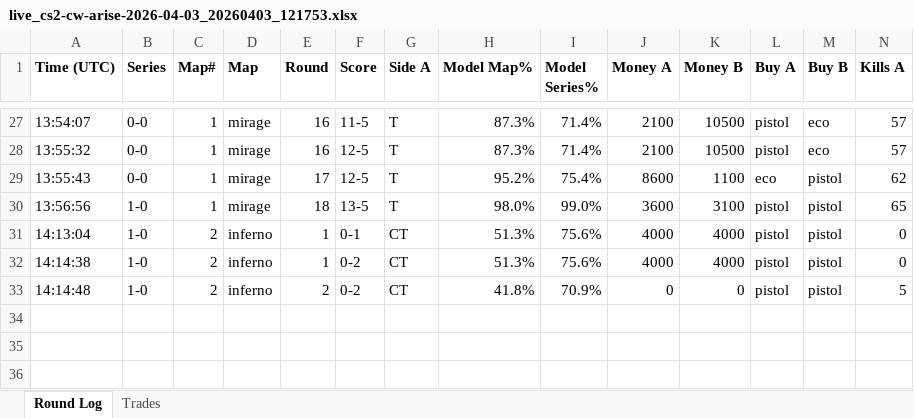
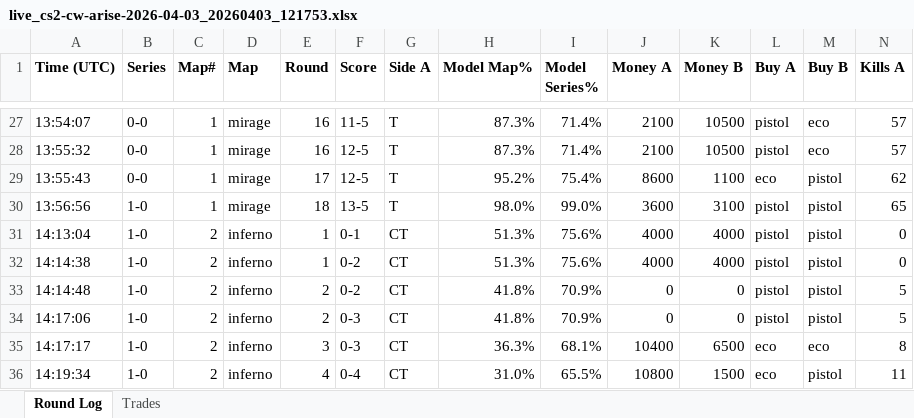
Before and after one commit to stonerje4/DOGODODGODGDGODGOGD, an Excel workbook: data/live_logs/live_cs2-cw-arise-2026-04-03_20260403_121753.xlsx, sheet Round Log, drawn as a sheet; only a part is shown, gaps mark what is left out; values as stored, in another font and other column widths than the file's, no borders; rows hold the shown columns only; the diff names each change by its address in the sheet, - before the commit and + after, or states it on an @@ line.

Commit message:
live update 14:20:27 UTC

```diff
--- a/data/live_logs/live_cs2-cw-arise-2026-04-03_20260403_121753.xlsx (sheet Round Log)
+++ b/data/live_logs/live_cs2-cw-arise-2026-04-03_20260403_121753.xlsx (sheet Round Log)
+row 34: 14:17:06 | 1-0 | 2 | inferno | 2 | 0-3 | CT | 41.8% | 70.9% | 0 | 0 | pistol | pistol | 5
+row 35: 14:17:17 | 1-0 | 2 | inferno | 3 | 0-3 | CT | 36.3% | 68.1% | 10400 | 6500 | eco | eco | 8
+row 36: 14:19:34 | 1-0 | 2 | inferno | 4 | 0-4 | CT | 31.0% | 65.5% | 10800 | 1500 | eco | pistol | 11
```
Also changed, not shown: sheet Trades, 4 other files.
